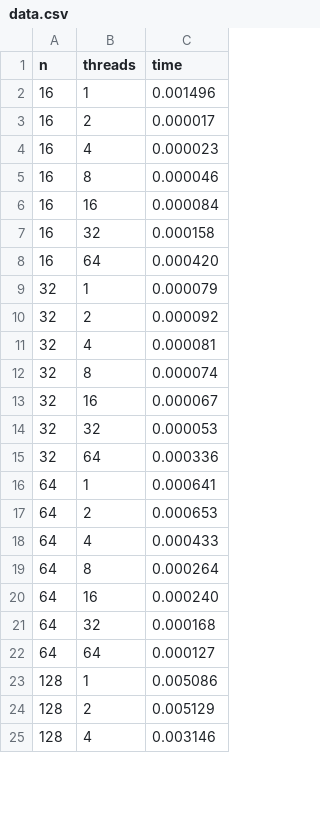
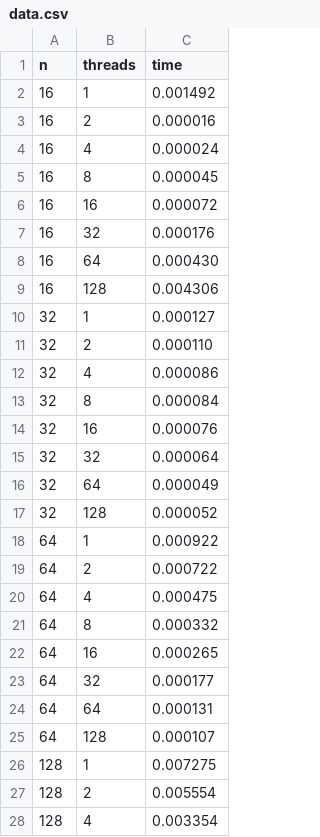
Before and after one commit to ViktorooReps/skpod, a CSV file: data.csv, drawn as a sheet; only a part is shown; the diff covers the shown part only.

```diff
--- a/data.csv
+++ b/data.csv
@@ -1,25 +1,28 @@
 n	threads	time
-16	1	0.001496
-16	2	0.000017
-16	4	0.000023
-16	8	0.000046
-16	16	0.000084
-16	32	0.000158
-16	64	0.000420
-32	1	0.000079
-32	2	0.000092
-32	4	0.000081
-32	8	0.000074
-32	16	0.000067
-32	32	0.000053
-32	64	0.000336
-64	1	0.000641
-64	2	0.000653
-64	4	0.000433
-64	8	0.000264
-64	16	0.000240
-64	32	0.000168
-64	64	0.000127
-128	1	0.005086
-128	2	0.005129
-128	4	0.003146
+16	1	0.001492
+16	2	0.000016
+16	4	0.000024
+16	8	0.000045
+16	16	0.000072
+16	32	0.000176
+16	64	0.000430
+16	128	0.004306
+32	1	0.000127
+32	2	0.000110
+32	4	0.000086
+32	8	0.000084
+32	16	0.000076
+32	32	0.000064
+32	64	0.000049
+32	128	0.000052
+64	1	0.000922
+64	2	0.000722
+64	4	0.000475
+64	8	0.000332
+64	16	0.000265
+64	32	0.000177
+64	64	0.000131
+64	128	0.000107
+128	1	0.007275
+128	2	0.005554
+128	4	0.003354
```
Also changed, not shown: 5 added rows and 32 edited cells elsewhere in this file, 2 other files.
